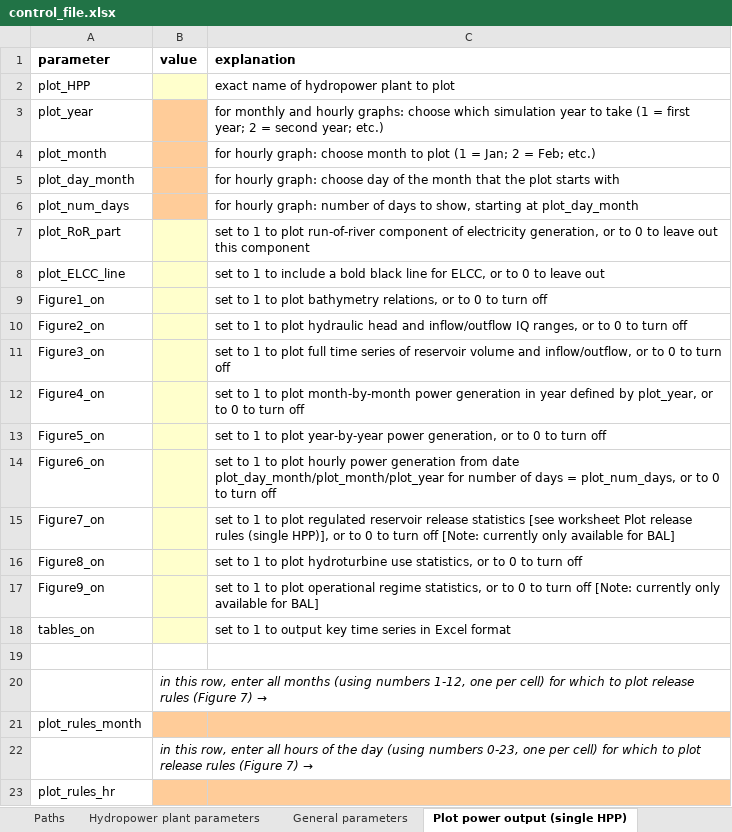
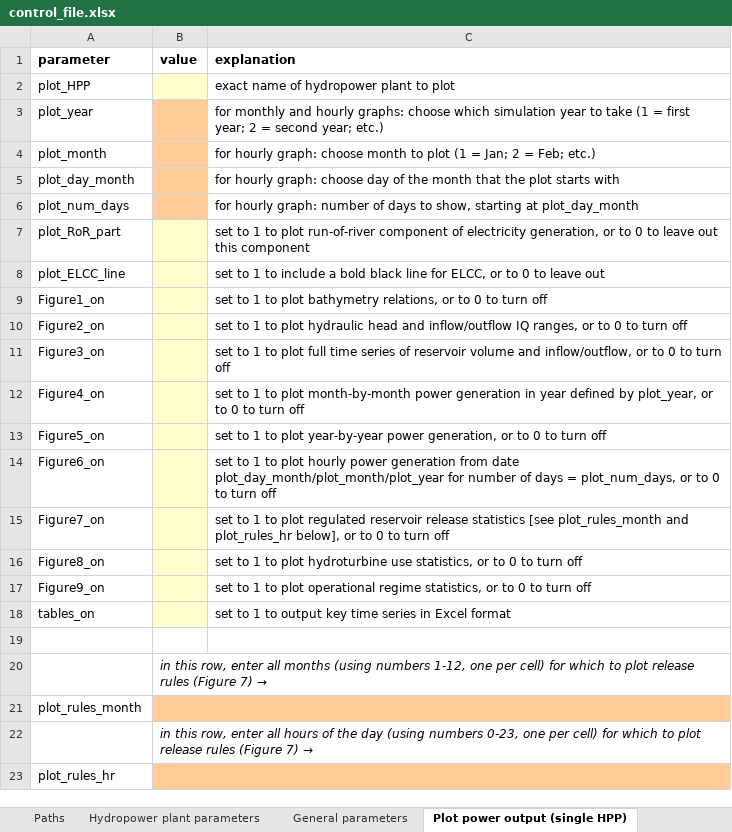
Before and after one commit to VUB-HYDR/REVUB, an Excel workbook: 1_REVUB_code/control_file.xlsx, sheet Plot power output (single HPP), drawn as a sheet; values as stored, in another font and other column widths than the file's, no borders; the diff names each change by its address in the sheet, - before the commit and + after, or states it on an @@ line.

Commit message:
adding missing figures and statistics for STOR scenario

```diff
--- a/1_REVUB_code/control_file.xlsx (sheet Plot power output (single HPP))
+++ b/1_REVUB_code/control_file.xlsx (sheet Plot power output (single HPP))
-C15 (explanation): …statistics [see worksheet Plot release rules (single HPP)], or to 0 to turn off [Note: currently only available for BAL]
+C15 (explanation): …statistics [see plot_rules_month and plot_rules_hr below], or to 0 to turn off
-C17 (explanation): …turn off [Note: currently only available for BAL]
+C17 (explanation): …turn off
```
Also changed, not shown: 6 other files.
